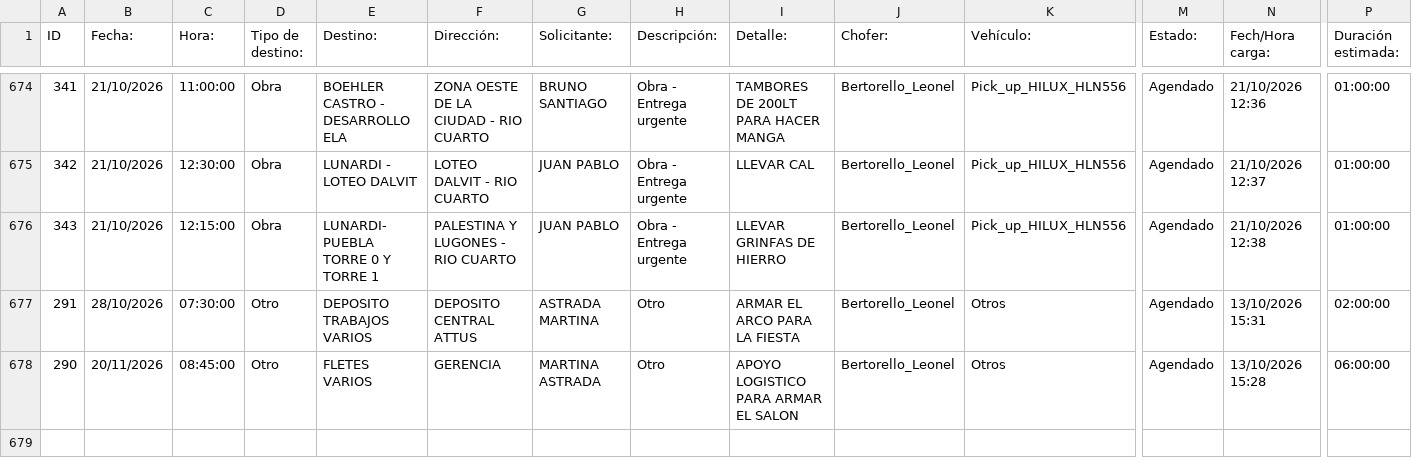
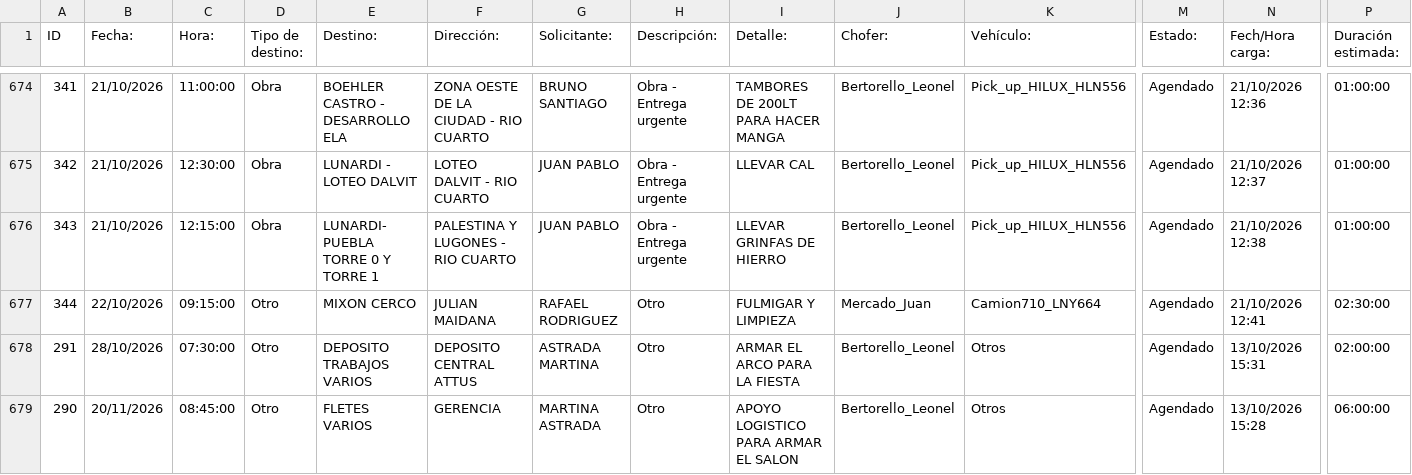
Before and after one commit to MEugenia96/agenda-deposito, a CSV file: agenda.csv, drawn as a sheet; only a part is shown, gaps mark what is left out; rows hold the shown columns only; the diff names each change by its address in the sheet, - before the commit and + after, or states it on an @@ line.

Commit message:
Auto-update agenda

```diff
--- a/agenda.csv
+++ b/agenda.csv
+row 677: 344 | 22/10/2026 | 09:15:00 | Otro | MIXON CERCO | JULIAN MAIDANA | RAFAEL RODRIGUEZ | Otro | FULMIGAR Y LIMPIEZA | Mercado_Juan | Camion710_LNY664 | Agendado | 21/10/2026 12:41 | 02:30:00
```
